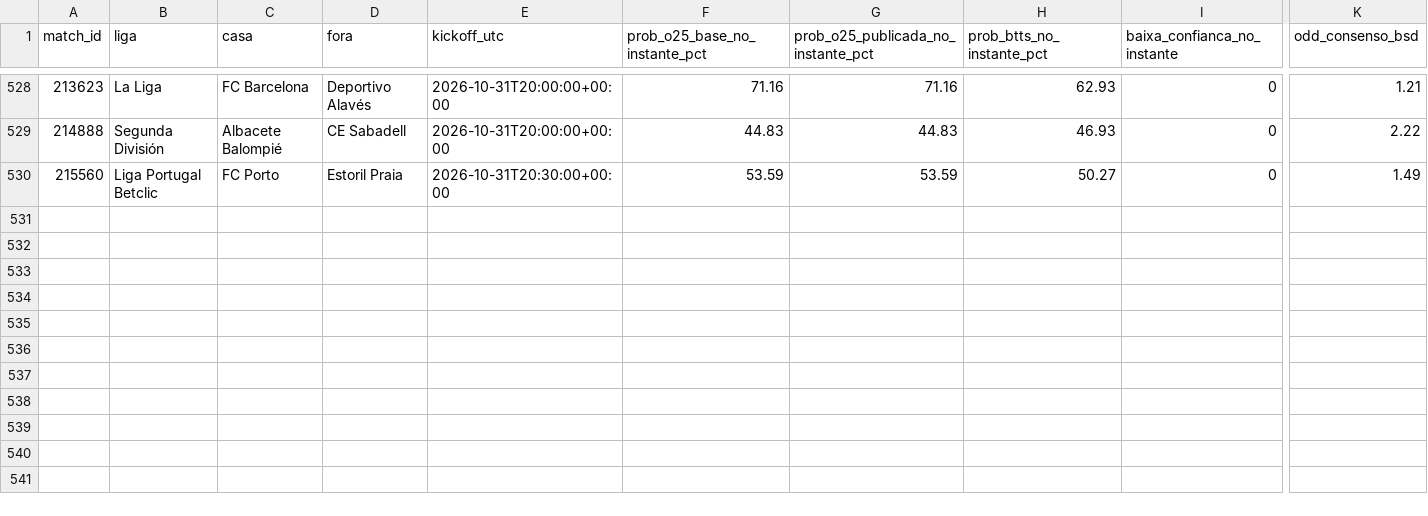
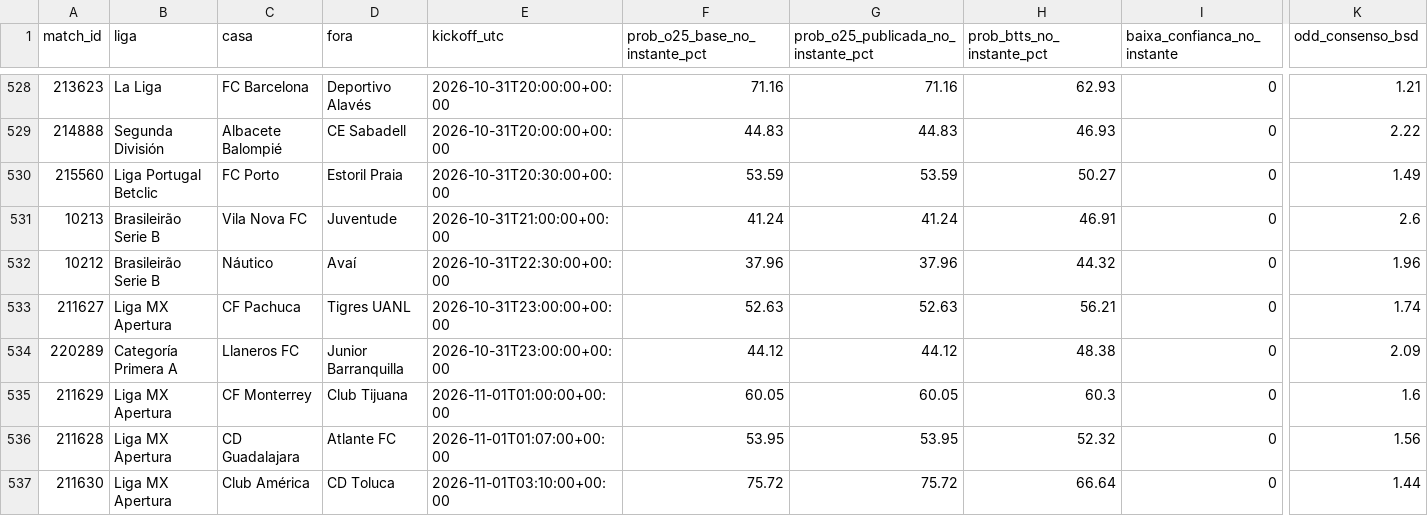
Before and after one commit to nunovinhas-creator/Monte-Carlos, a CSV file: roi_jogos.csv, drawn as a sheet; only a part is shown, gaps mark what is left out; rows hold the shown columns only; the diff names each change by its address in the sheet, - before the commit and + after, or states it on an @@ line.

```diff
--- a/roi_jogos.csv
+++ b/roi_jogos.csv
+row 531: 10213 | Brasileirão Serie B | Vila Nova FC | Juventude | 2026-10-31T21:00:00+00:00 | 41.24 | 41.24 | 46.91 | 0 | 2.6
+row 532: 10212 | Brasileirão Serie B | Náutico | Avaí | 2026-10-31T22:30:00+00:00 | 37.96 | 37.96 | 44.32 | 0 | 1.96
+row 533: 211627 | Liga MX Apertura | CF Pachuca | Tigres UANL | 2026-10-31T23:00:00+00:00 | 52.63 | 52.63 | 56.21 | 0 | 1.74
+row 534: 220289 | Categoría Primera A | Llaneros FC | Junior Barranquilla | 2026-10-31T23:00:00+00:00 | 44.12 | 44.12 | 48.38 | 0 | 2.09
+row 535: 211629 | Liga MX Apertura | CF Monterrey | Club Tijuana | 2026-11-01T01:00:00+00:00 | 60.05 | 60.05 | 60.3 | 0 | 1.6
+row 536: 211628 | Liga MX Apertura | CD Guadalajara | Atlante FC | 2026-11-01T01:07:00+00:00 | 53.95 | 53.95 | 52.32 | 0 | 1.56
+row 537: 211630 | Liga MX Apertura | Club América | CD Toluca | 2026-11-01T03:10:00+00:00 | 75.72 | 75.72 | 66.64 | 0 | 1.44
```
Also changed, not shown: 4 other files.
